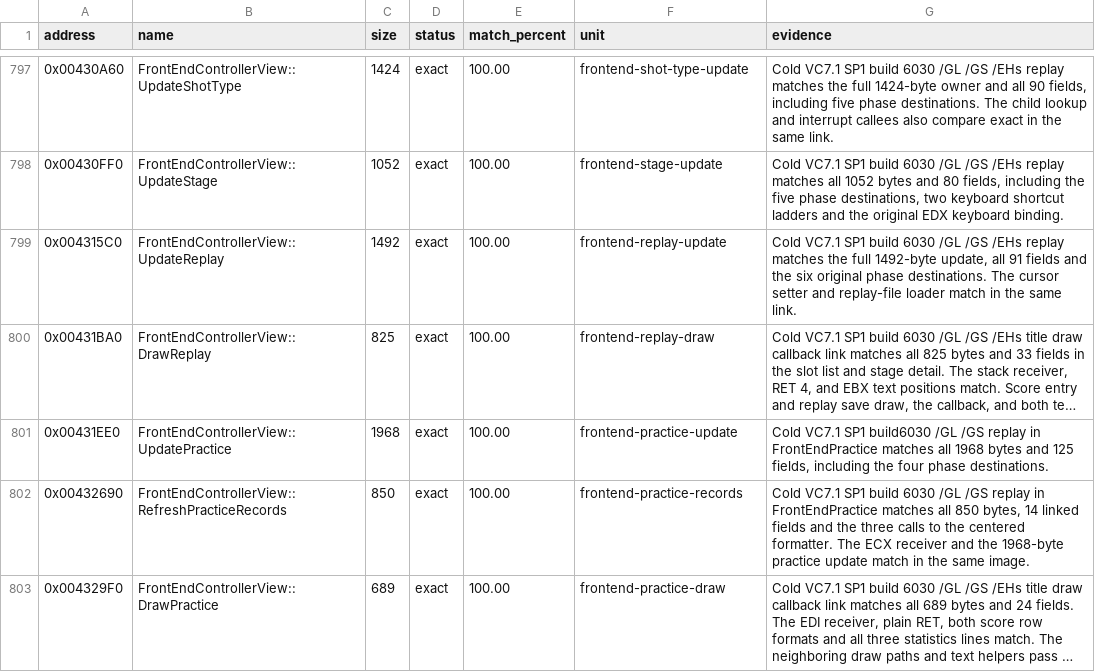
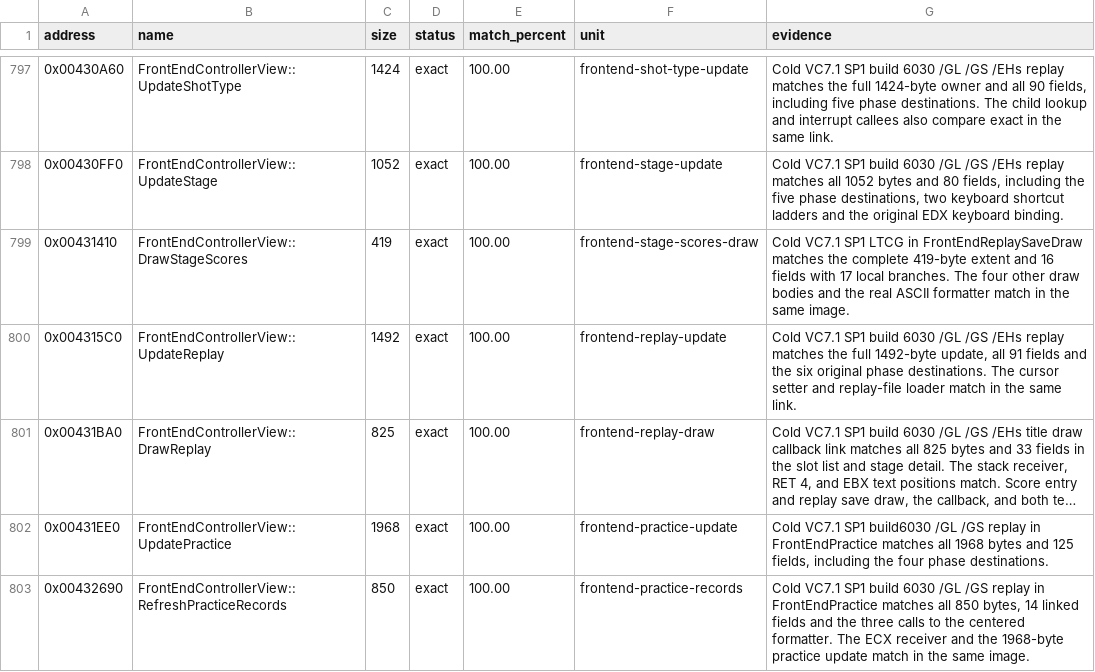
Before and after one commit to N0zoM1z0/th10, a CSV file: config/matches.csv, drawn as a sheet; only a part is shown, gaps mark what is left out; the shorter side is filled out with more unchanged rows; long unchanged cells end in …; the diff names each change by its address in the sheet, - before the commit and + after, or states it on an @@ line.

Commit message:
gpt-6.2-sol: accept the exact practice stage score draw
Co-authored-by: gensokyo-dev <342580529+gensokyo-dev@users.noreply.github.com>

```diff
--- a/config/matches.csv
+++ b/config/matches.csv
+row 799: 0x00431410 | FrontEndControllerView::DrawStageScores | 419 | exact | 100.00 | frontend-stage-scores-draw | Cold VC7.1 SP1 LTCG in FrontEndReplaySaveDraw matches the complete 419-byte extent and 16 fields with 17 local branches. The four other draw bodies and the real ASCII formatter match in the same image.
```
Also changed, not shown: 7 other files.
